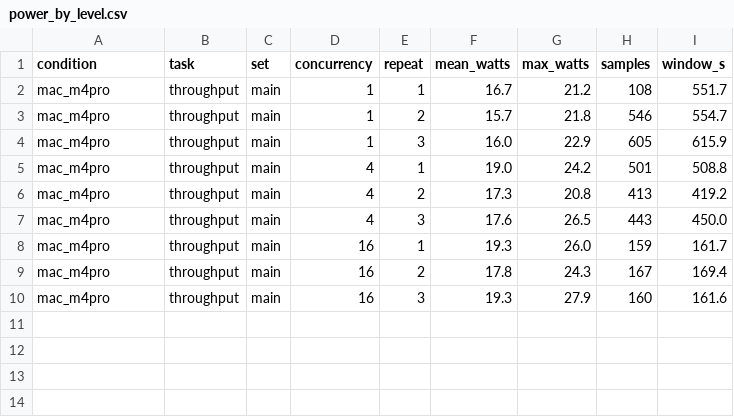
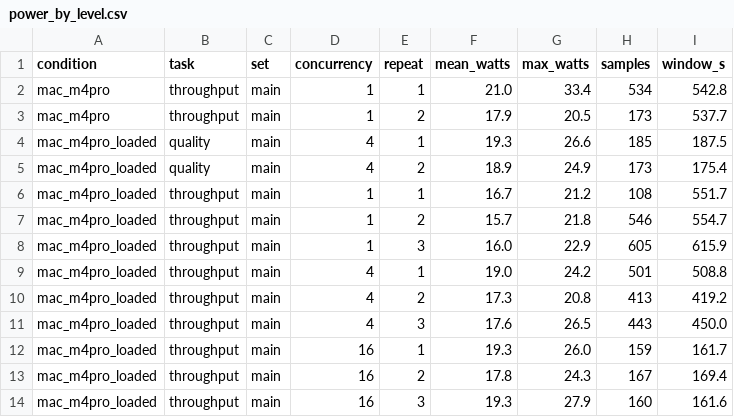
Before and after one commit to Newterios/rmt-llm-inference-benchmark, a CSV file: results/power_by_level.csv, drawn as a sheet.

```diff
--- a/results/power_by_level.csv
+++ b/results/power_by_level.csv
@@ -1,10 +1,14 @@
 condition,task,set,concurrency,repeat,mean_watts,max_watts,samples,window_s
-mac_m4pro,throughput,main,1,1,16.7,21.2,108,551.7
-mac_m4pro,throughput,main,1,2,15.7,21.8,546,554.7
-mac_m4pro,throughput,main,1,3,16.0,22.9,605,615.9
-mac_m4pro,throughput,main,4,1,19.0,24.2,501,508.8
-mac_m4pro,throughput,main,4,2,17.3,20.8,413,419.2
-mac_m4pro,throughput,main,4,3,17.6,26.5,443,450.0
-mac_m4pro,throughput,main,16,1,19.3,26.0,159,161.7
-mac_m4pro,throughput,main,16,2,17.8,24.3,167,169.4
-mac_m4pro,throughput,main,16,3,19.3,27.9,160,161.6
+mac_m4pro,throughput,main,1,1,21.0,33.4,534,542.8
+mac_m4pro,throughput,main,1,2,17.9,20.5,173,537.7
+mac_m4pro_loaded,quality,main,4,1,19.3,26.6,185,187.5
+mac_m4pro_loaded,quality,main,4,2,18.9,24.9,173,175.4
+mac_m4pro_loaded,throughput,main,1,1,16.7,21.2,108,551.7
+mac_m4pro_loaded,throughput,main,1,2,15.7,21.8,546,554.7
+mac_m4pro_loaded,throughput,main,1,3,16.0,22.9,605,615.9
+mac_m4pro_loaded,throughput,main,4,1,19.0,24.2,501,508.8
+mac_m4pro_loaded,throughput,main,4,2,17.3,20.8,413,419.2
+mac_m4pro_loaded,throughput,main,4,3,17.6,26.5,443,450.0
+mac_m4pro_loaded,throughput,main,16,1,19.3,26.0,159,161.7
+mac_m4pro_loaded,throughput,main,16,2,17.8,24.3,167,169.4
+mac_m4pro_loaded,throughput,main,16,3,19.3,27.9,160,161.6
```
Also changed, not shown: results/summary_by_condition.csv, results/summary_by_level.csv, 28 other files.
